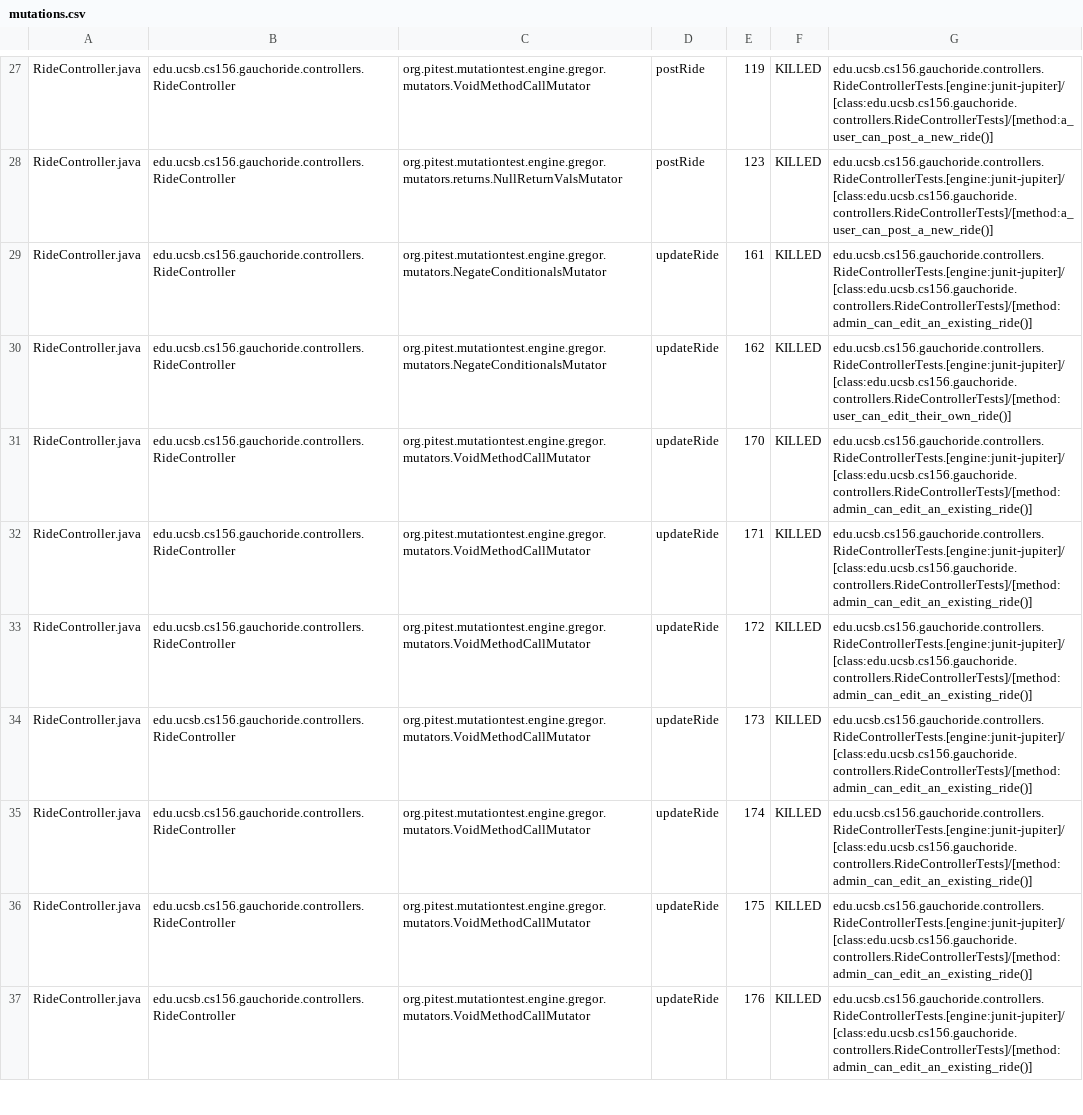
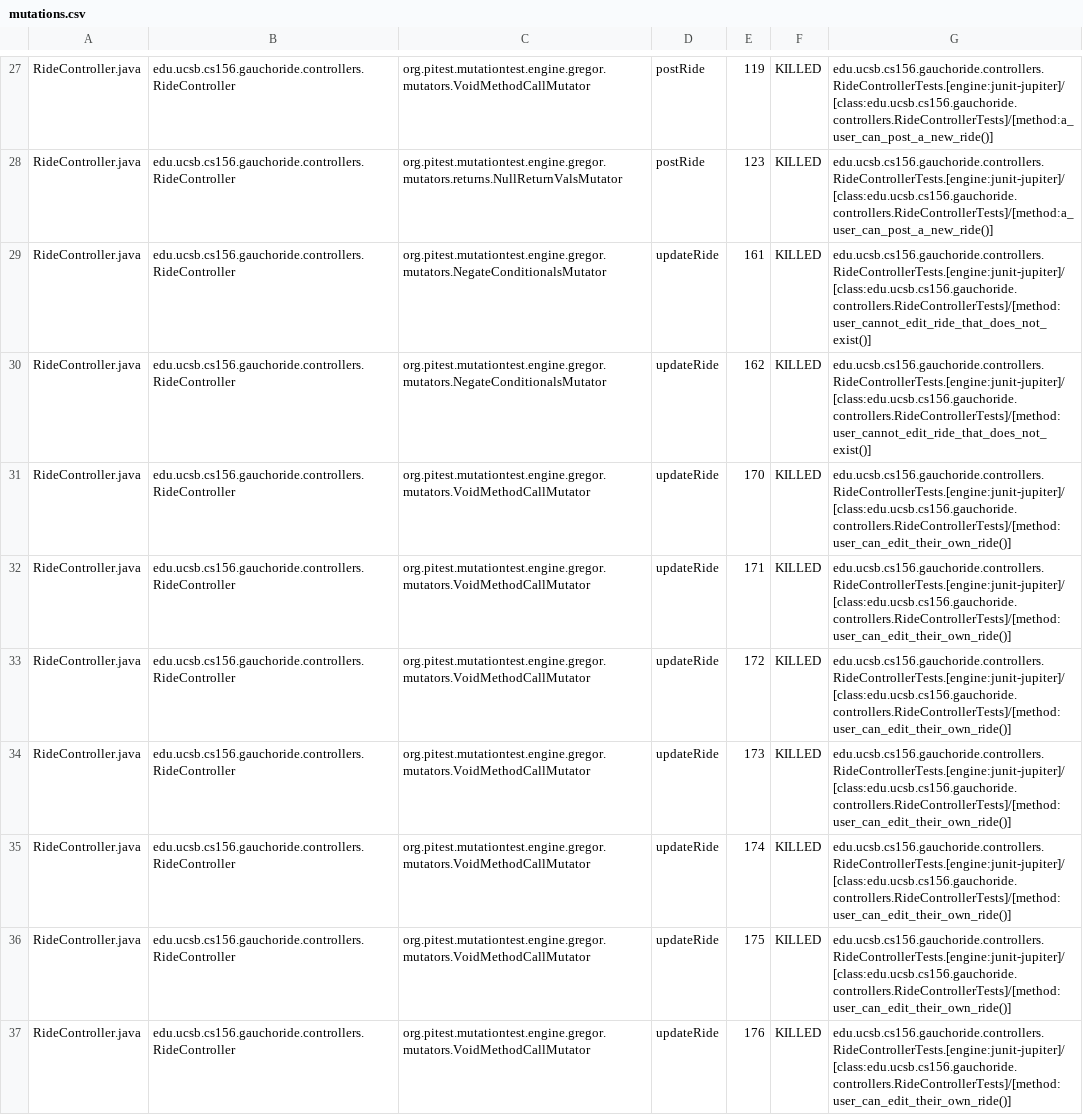
Before and after one commit to ucsb-cs156-m23/proj-gauchoride-m23-9am-3, a CSV file: prs/31/pitest/mutations.csv, drawn as a sheet; only a part is shown, gaps mark what is left out; the diff covers the shown part only; the diff names each change by its address in the sheet, - before the commit and + after, or states it on an @@ line.

Commit message:
Deploying to gh-pages from @ ucsb-cs156-m23/proj-gauchoride-m23-9am-3@d34af650844a9b1c9fa38e972d5a10f461e1580e 🚀

```diff
--- a/prs/31/pitest/mutations.csv
+++ b/prs/31/pitest/mutations.csv
-G29: edu.ucsb.cs156.gauchoride.controllers.RideControllerTests.[engine:junit-jupiter]/[class:edu.ucsb.cs156.gauchoride.controllers.RideControllerTests]/[method:admin_can_edit_an_existing_ride()]
+G29: edu.ucsb.cs156.gauchoride.controllers.RideControllerTests.[engine:junit-jupiter]/[class:edu.ucsb.cs156.gauchoride.controllers.RideControllerTests]/[method:user_cannot_edit_ride_that_does_not_exist()]
-G30: edu.ucsb.cs156.gauchoride.controllers.RideControllerTests.[engine:junit-jupiter]/[class:edu.ucsb.cs156.gauchoride.controllers.RideControllerTests]/[method:user_can_edit_their_own_ride()]
+G30: edu.ucsb.cs156.gauchoride.controllers.RideControllerTests.[engine:junit-jupiter]/[class:edu.ucsb.cs156.gauchoride.controllers.RideControllerTests]/[method:user_cannot_edit_ride_that_does_not_exist()]
-G31:G37: edu.ucsb.cs156.gauchoride.controllers.RideControllerTests.[engine:junit-jupiter]/[class:edu.ucsb.cs156.gauchoride.controllers.RideControllerTests]/[method:admin_can_edit_an_existing_ride()]
+G31:G37: edu.ucsb.cs156.gauchoride.controllers.RideControllerTests.[engine:junit-jupiter]/[class:edu.ucsb.cs156.gauchoride.controllers.RideControllerTests]/[method:user_can_edit_their_own_ride()]
```
Also changed, not shown: 31 edited cells elsewhere in this file, 12 other files.
